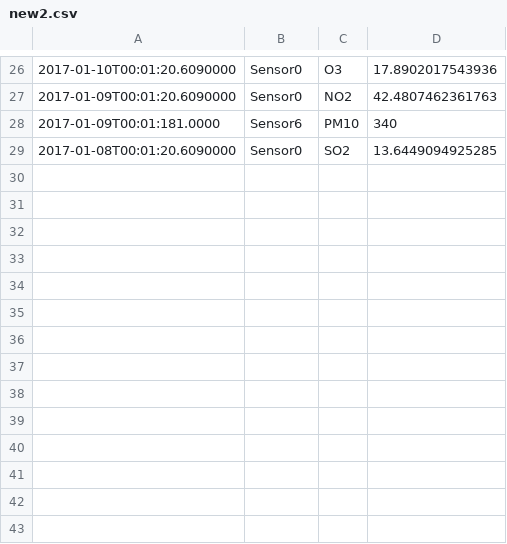
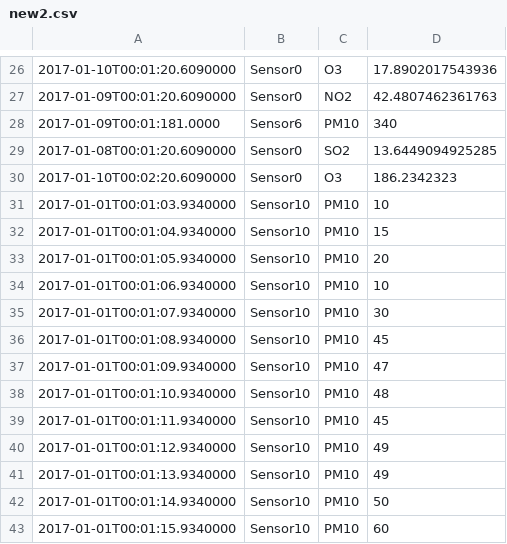
Before and after one commit to BrunoSader/Capt-IF, a CSV file: Ressources/new2.csv, drawn as a sheet; only a part is shown, gaps mark what is left out; the diff names each change by its address in the sheet, - before the commit and + after, or states it on an @@ line.

```diff
--- a/Ressources/new2.csv
+++ b/Ressources/new2.csv
+row 30: 2017-01-10T00:02:20.6090000 | Sensor0 | O3 | 186.2342323
+row 31: 2017-01-01T00:01:03.9340000 | Sensor10 | PM10 | 10
+row 32: 2017-01-01T00:01:04.9340000 | Sensor10 | PM10 | 15
+row 33: 2017-01-01T00:01:05.9340000 | Sensor10 | PM10 | 20
+row 34: 2017-01-01T00:01:06.9340000 | Sensor10 | PM10 | 10
+row 35: 2017-01-01T00:01:07.9340000 | Sensor10 | PM10 | 30
+row 36: 2017-01-01T00:01:08.9340000 | Sensor10 | PM10 | 45
+row 37: 2017-01-01T00:01:09.9340000 | Sensor10 | PM10 | 47
+row 38: 2017-01-01T00:01:10.9340000 | Sensor10 | PM10 | 48
+row 39: 2017-01-01T00:01:11.9340000 | Sensor10 | PM10 | 45
+row 40: 2017-01-01T00:01:12.9340000 | Sensor10 | PM10 | 49
+row 41: 2017-01-01T00:01:13.9340000 | Sensor10 | PM10 | 49
+row 42: 2017-01-01T00:01:14.9340000 | Sensor10 | PM10 | 50
+row 43: 2017-01-01T00:01:15.9340000 | Sensor10 | PM10 | 60
```
Also changed, not shown: Ressources/Sensors.csv, 11 other files.
